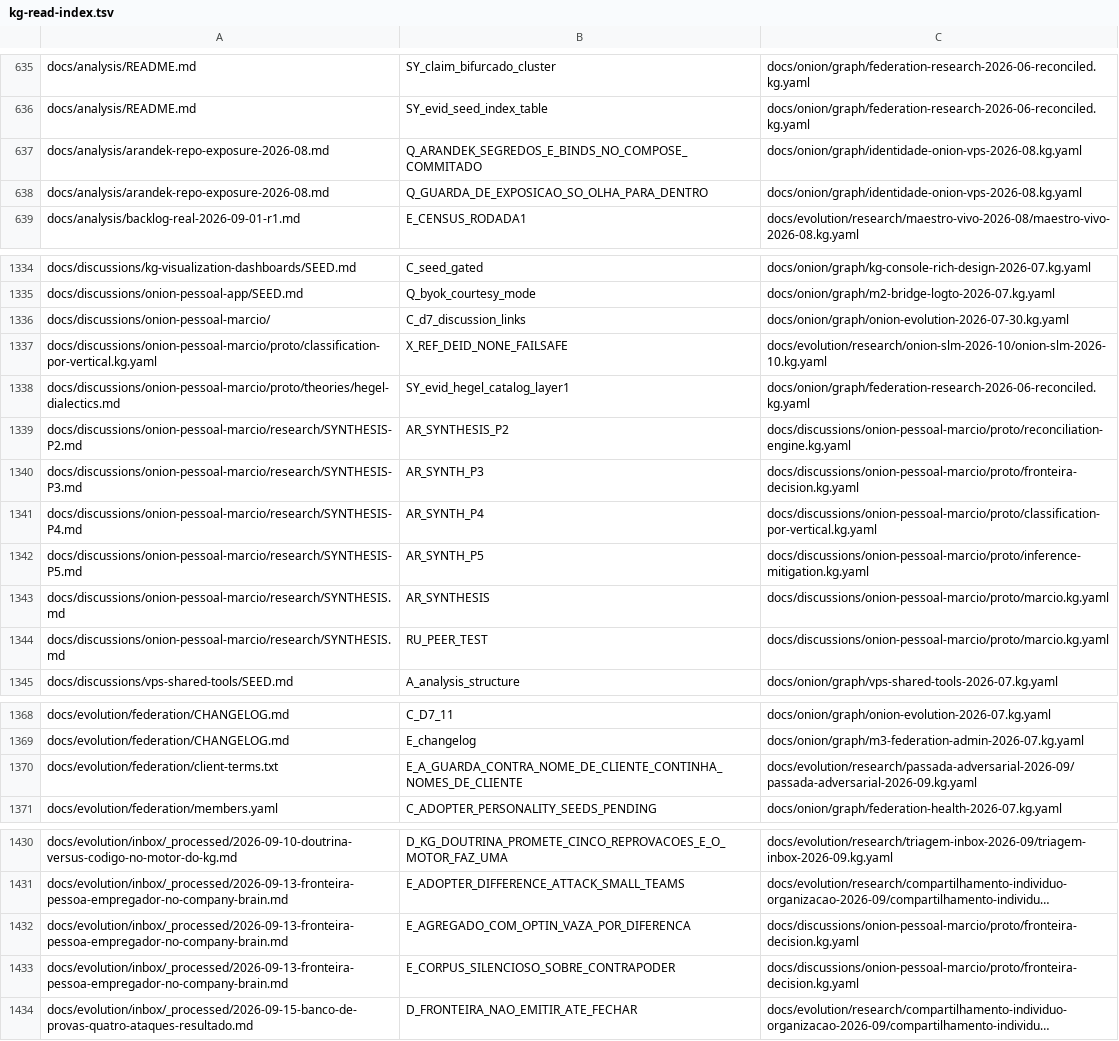
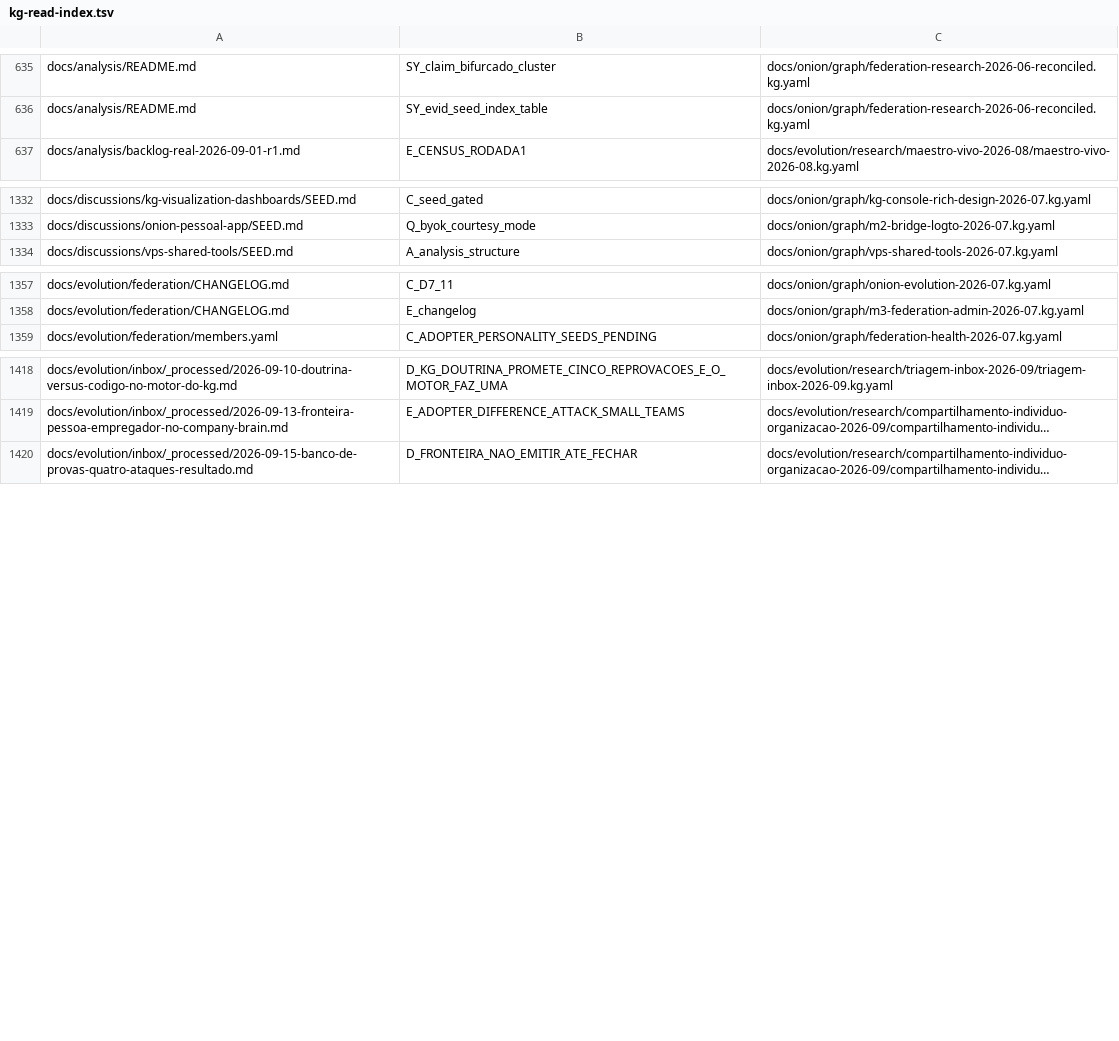
Before and after one commit to marciocar/onion-evolve, a TSV file: docs/onion/kg-read-index.tsv, drawn as a sheet; only a part is shown, gaps mark what is left out; long unchanged cells end in …; the diff names each change by its address in the sheet, - before the commit and + after, or states it on an @@ line.

Commit message:
docs: projeções geradas regeneradas
Orquestrado com 🧅 Onion Evolve

```diff
--- a/docs/onion/kg-read-index.tsv
+++ b/docs/onion/kg-read-index.tsv
-row 637: docs/analysis/arandek-repo-exposure-2026-08.md | Q_ARANDEK_SEGREDOS_E_BINDS_NO_COMPOSE_COMMITADO | docs/onion/graph/identidade-onion-vps-2026-08.kg.yaml
-row 638: docs/analysis/arandek-repo-exposure-2026-08.md | Q_GUARDA_DE_EXPOSICAO_SO_OLHA_PARA_DENTRO | docs/onion/graph/identidade-onion-vps-2026-08.kg.yaml
-row 1336: docs/discussions/onion-pessoal-marcio/ | C_d7_discussion_links | docs/onion/graph/onion-evolution-2026-07-30.kg.yaml
-row 1337: docs/discussions/onion-pessoal-marcio/proto/classification-por-vertical.kg.yaml | X_REF_DEID_NONE_FAILSAFE | docs/evolution/research/onion-slm-2026-10/onion-slm-2026-10.kg.yaml
-row 1338: docs/discussions/onion-pessoal-marcio/proto/theories/hegel-dialectics.md | SY_evid_hegel_catalog_layer1 | docs/onion/graph/federation-research-2026-06-reconciled.kg.yaml
-row 1339: docs/discussions/onion-pessoal-marcio/research/SYNTHESIS-P2.md | AR_SYNTHESIS_P2 | docs/discussions/onion-pessoal-marcio/proto/reconciliation-engine.kg.yaml
-row 1340: docs/discussions/onion-pessoal-marcio/research/SYNTHESIS-P3.md | AR_SYNTH_P3 | docs/discussions/onion-pessoal-marcio/proto/fronteira-decision.kg.yaml
-row 1341: docs/discussions/onion-pessoal-marcio/research/SYNTHESIS-P4.md | AR_SYNTH_P4 | docs/discussions/onion-pessoal-marcio/proto/classification-por-vertical.kg.yaml
-row 1342: docs/discussions/onion-pessoal-marcio/research/SYNTHESIS-P5.md | AR_SYNTH_P5 | docs/discussions/onion-pessoal-marcio/proto/inference-mitigation.kg.yaml
-row 1343: docs/discussions/onion-pessoal-marcio/research/SYNTHESIS.md | AR_SYNTHESIS | docs/discussions/onion-pessoal-marcio/proto/marcio.kg.yaml
-row 1344: docs/discussions/onion-pessoal-marcio/research/SYNTHESIS.md | RU_PEER_TEST | docs/discussions/onion-pessoal-marcio/proto/marcio.kg.yaml
-row 1370: docs/evolution/federation/client-terms.txt | E_A_GUARDA_CONTRA_NOME_DE_CLIENTE_CONTINHA_NOMES_DE_CLIENTE | docs/evolution/research/passada-adversarial-2026-09/passada-adversarial-2026-09.kg.yaml
-row 1432: docs/evolution/inbox/_processed/2026-09-13-fronteira-pessoa-empregador-no-company-brain.md | E_AGREGADO_COM_OPTIN_VAZA_POR_DIFERENCA | docs/discussions/onion-pessoal-marcio/proto/fronteira-decision.kg.yaml
-row 1433: docs/evolution/inbox/_processed/2026-09-13-fronteira-pessoa-empregador-no-company-brain.md | E_CORPUS_SILENCIOSO_SOBRE_CONTRAPODER | docs/discussions/onion-pessoal-marcio/proto/fronteira-decision.kg.yaml
```
Also changed, not shown: 3 other files.
